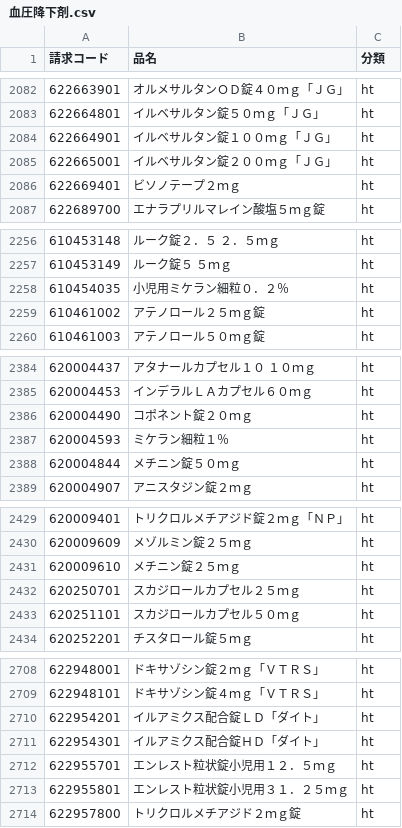
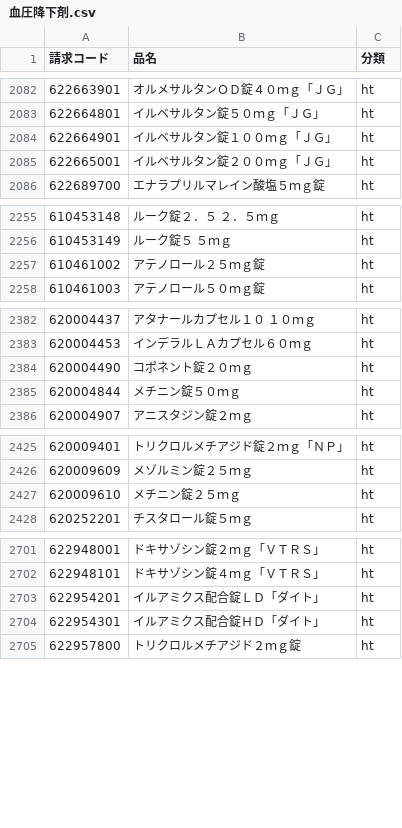
Before and after one commit to PREVENT-Inc/MyscopeMasterList, a CSV file: Mystar_tg_medicine/items/血圧降下剤.csv, drawn as a sheet; only a part is shown, gaps mark what is left out; removed rows and columns are numbered as before the commit, all else as after; the diff covers the shown part only; the diff names each change by its address in the sheet, - before the commit and + after, or states it on an @@ line.

```diff
--- a/Mystar_tg_medicine/items/血圧降下剤.csv
+++ b/Mystar_tg_medicine/items/血圧降下剤.csv
-row 2086: 622669401 | ビソノテープ２ｍｇ | ht
-row 2258: 610454035 | 小児用ミケラン細粒０．２％ | ht
-row 2387: 620004593 | ミケラン細粒１％ | ht
-row 2432: 620250701 | スカジロールカプセル２５ｍｇ | ht
-row 2433: 620251101 | スカジロールカプセル５０ｍｇ | ht
-row 2712: 622955701 | エンレスト粒状錠小児用１２．５ｍｇ | ht
-row 2713: 622955801 | エンレスト粒状錠小児用３１．２５ｍｇ | ht
```
Also changed, not shown: 31 added rows and 4 removed rows elsewhere in this file, Mystar_tg_medicine/items/糖尿病用剤とインスリン.csv, Mystar_tg_medicine/items/高脂血症用剤.csv, 6 other files.
